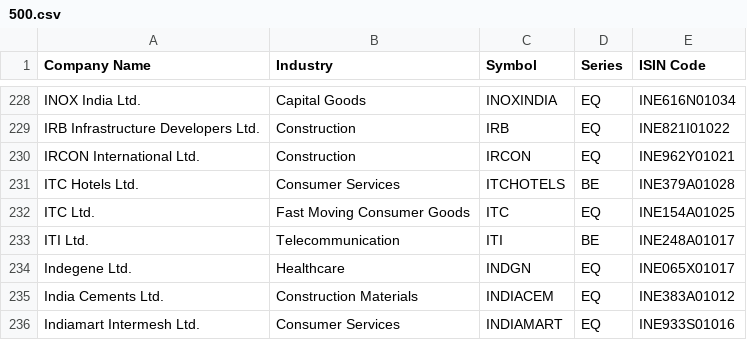
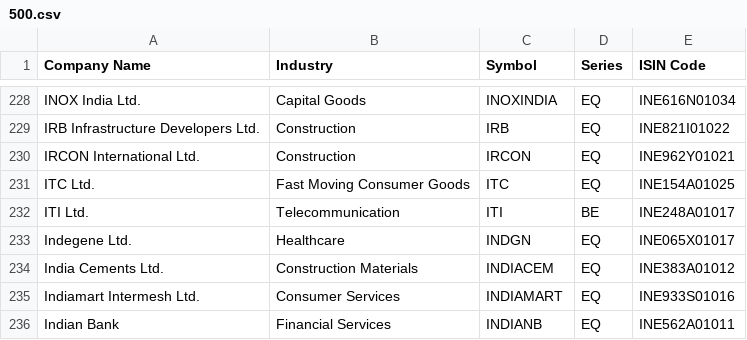
Before and after one commit to anny-whatever/vcpTrader, a CSV file: server/src/data/500.csv, drawn as a sheet; only a part is shown, gaps mark what is left out; the shorter side is filled out with more unchanged rows.

```diff
--- a/server/src/data/500.csv
+++ b/server/src/data/500.csv
@@ -230,3 +230,2 @@ IRB Infrastructure Developers Ltd.,Construction,IRB,EQ,INE821I01022
 IRCON International Ltd.,Construction,IRCON,EQ,INE962Y01021
-ITC Hotels Ltd.,Consumer Services,ITCHOTELS,BE,INE379A01028
 ITC Ltd.,Fast Moving Consumer Goods,ITC,EQ,INE154A01025
```
Also changed, not shown: server/src/data/250.csv, 2 other files.
